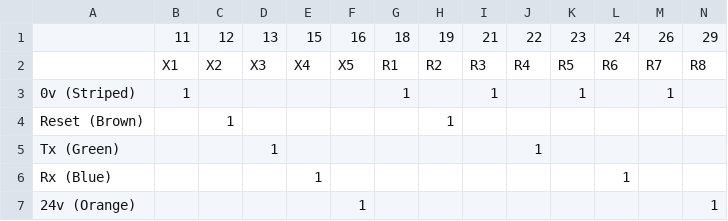
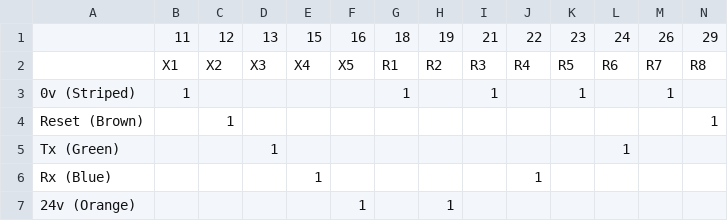
Before and after one commit to YetiTool/production-loom-checker, a CSV file: src/looms/console/logic_matrix.csv, drawn as a sheet.

Commit message:
Add files via upload
Testing console loom

```diff
--- a/src/looms/console/logic_matrix.csv
+++ b/src/looms/console/logic_matrix.csv
@@ -3,5 +3,5 @@
 0v (Striped),1,,,,,1,,1,,1,,1,
-Reset (Brown),,1,,,,,1,,,,,,
-Tx (Green),,,1,,,,,,1,,,,
-Rx (Blue),,,,1,,,,,,,1,,
-24v (Orange),,,,,1,,,,,,,,1
+Reset (Brown),,1,,,,,,,,,,,1
+Tx (Green),,,1,,,,,,,,1,,
+Rx (Blue),,,,1,,,,,1,,,,
+24v (Orange),,,,,1,,1,,,,,,
```
